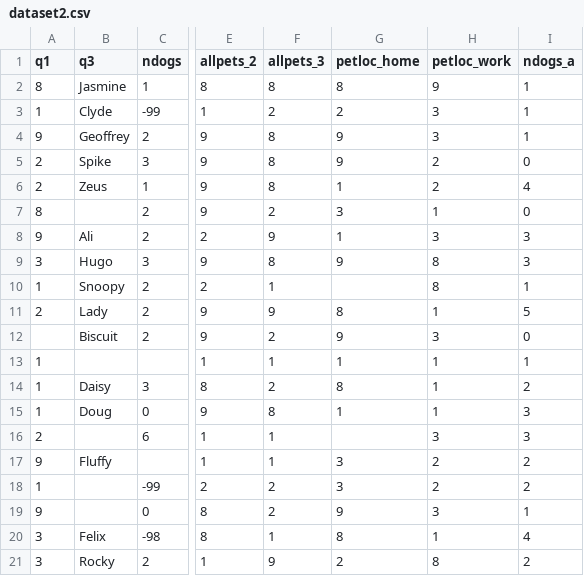
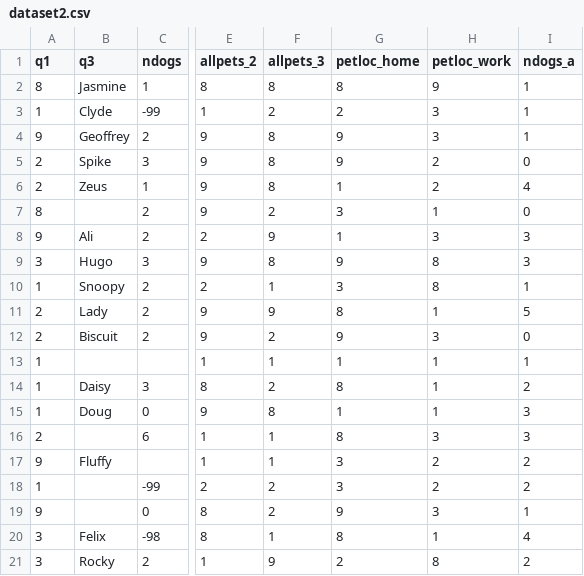
Before and after one commit to slatedocs/slate, a CSV file: source/examples/dataset2.csv, drawn as a sheet; only a part is shown, gaps mark what is left out; the diff names each change by its address in the sheet, - before the commit and + after, or states it on an @@ line.

Commit message:
Update csv fixture to match the one in rcrunch

```diff
--- a/source/examples/dataset2.csv
+++ b/source/examples/dataset2.csv
-G10 (petloc_home): (empty)
+G10 (petloc_home): 3
-A12 (q1): (empty)
+A12 (q1): 2
-G16 (petloc_home): (empty)
+G16 (petloc_home): 8
```
